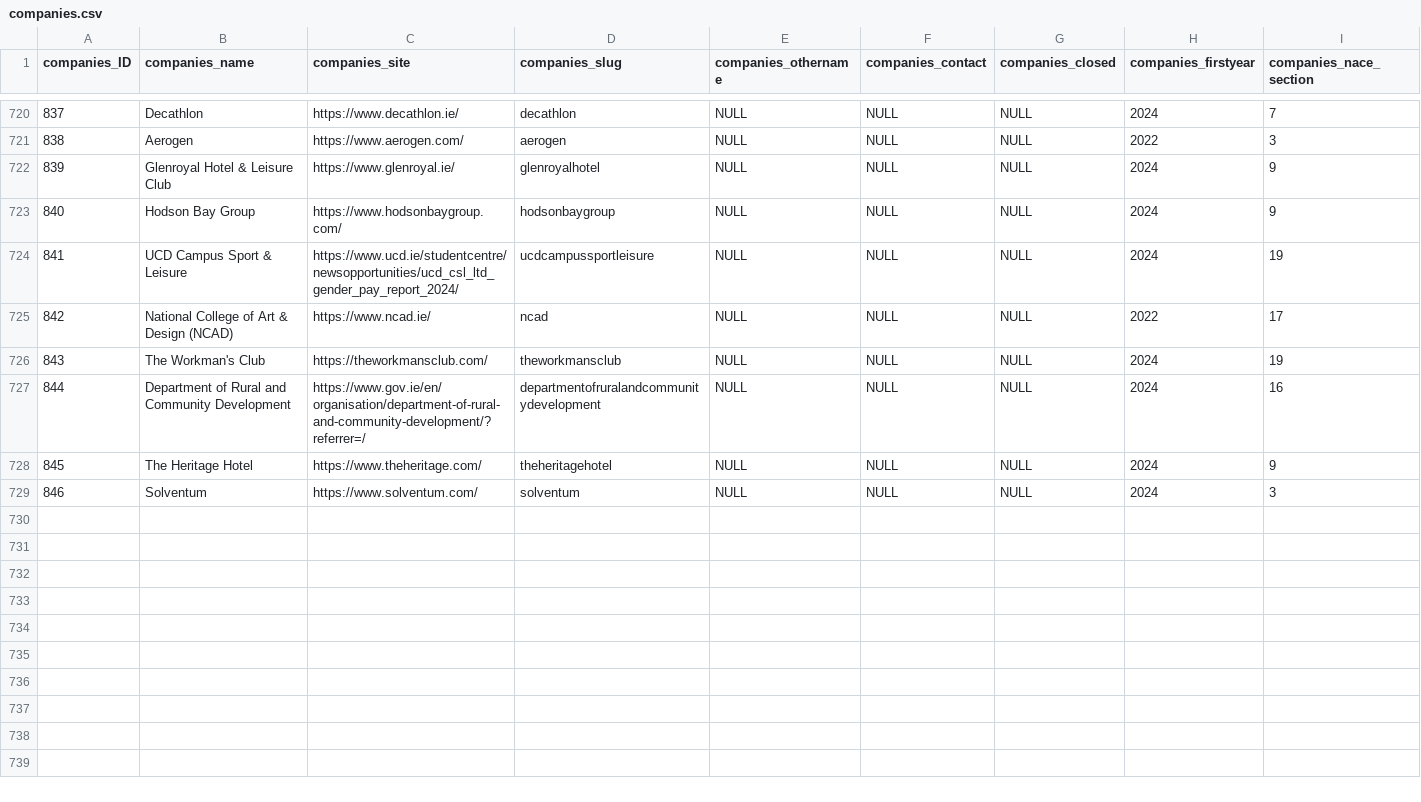
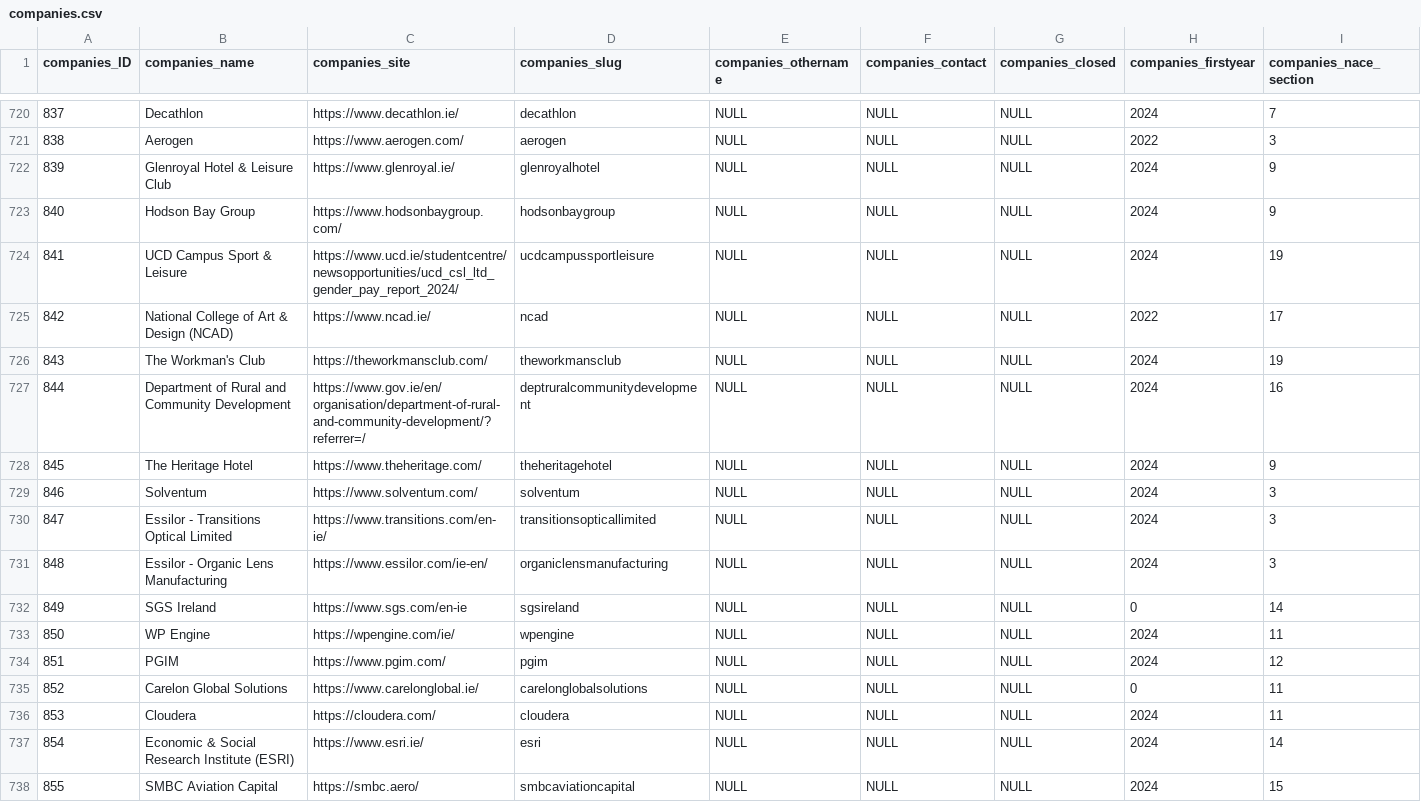
Before and after one commit to zenbuffy/irishGenderPayGap, a CSV file: companies.csv, drawn as a sheet; only a part is shown, gaps mark what is left out; rows hold the shown columns only; the diff names each change by its address in the sheet, - before the commit and + after, or states it on an @@ line.

```diff
--- a/companies.csv
+++ b/companies.csv
-D727 (companies_slug): departmentofruralandcommunitydevelopment
+D727 (companies_slug): deptruralcommunitydevelopment
+row 730: 847 | Essilor - Transitions Optical Limited | https://www.transitions.com/en-ie/ | transitionsopticallimited | NULL | NULL | NULL | 2024 | 3
+row 731: 848 | Essilor - Organic Lens Manufacturing | https://www.essilor.com/ie-en/ | organiclensmanufacturing | NULL | NULL | NULL | 2024 | 3
+row 732: 849 | SGS Ireland | https://www.sgs.com/en-ie | sgsireland | NULL | NULL | NULL | 0 | 14
+row 733: 850 | WP Engine | https://wpengine.com/ie/ | wpengine | NULL | NULL | NULL | 2024 | 11
+row 734: 851 | PGIM | https://www.pgim.com/ | pgim | NULL | NULL | NULL | 2024 | 12
+row 735: 852 | Carelon Global Solutions | https://www.carelonglobal.ie/ | carelonglobalsolutions | NULL | NULL | NULL | 0 | 11
+row 736: 853 | Cloudera | https://cloudera.com/ | cloudera | NULL | NULL | NULL | 2024 | 11
+row 737: 854 | Economic & Social Research Institute (ESRI) | https://www.esri.ie/ | esri | NULL | NULL | NULL | 2024 | 14
+row 738: 855 | SMBC Aviation Capital | https://smbc.aero/ | smbcaviationcapital | NULL | NULL | NULL | 2024 | 15
```
Also changed, not shown: fullDenormalised.csv, gpg.csv.
